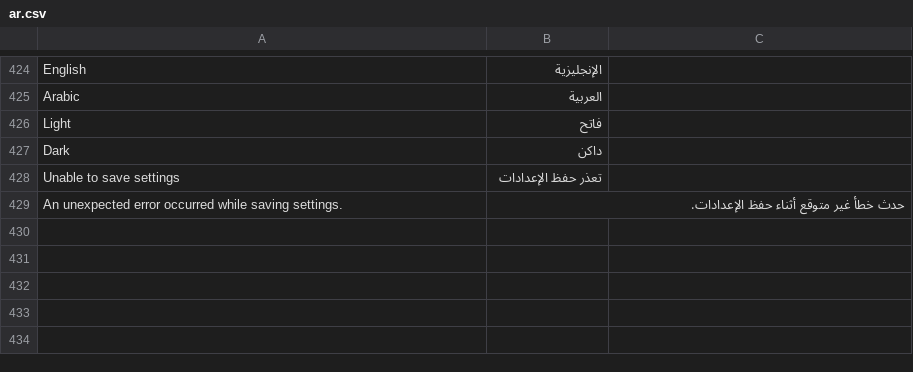
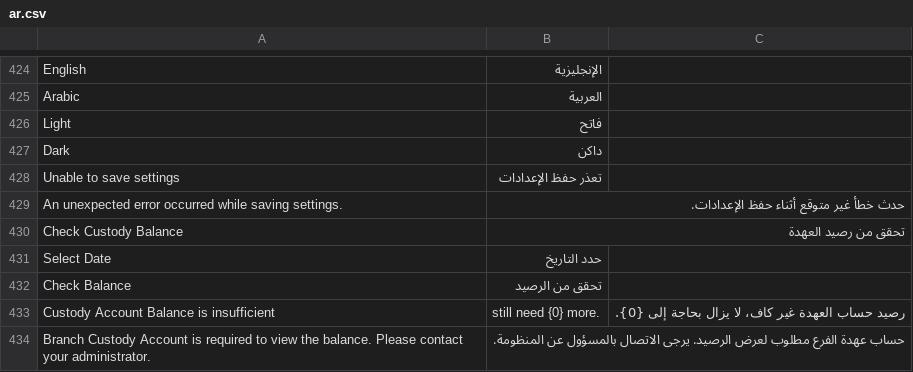
Before and after one commit to Madcheese101/maxit_pos, a CSV file: maxit_pos/translations/ar.csv, drawn as a sheet; only a part is shown, gaps mark what is left out.

Commit message:
feat: add functionality to check custody account balance and check  mode of payment current balance message

```diff
--- a/maxit_pos/translations/ar.csv
+++ b/maxit_pos/translations/ar.csv
@@ -429 +429,6 @@ Unable to save settings,تعذر حفظ الإعدادات,
 An unexpected error occurred while saving settings.,حدث خطأ غير متوقع أثناء حفظ الإعدادات.,
+Check Custody Balance,تحقق من رصيد العهدة,
+Select Date, حدد التاريخ,
+Check Balance,تحقق من الرصيد,
+Custody Account Balance is insufficient, still need {0} more.,رصيد حساب العهدة غير كاف، لا يزال بحاجة إلى {0}.,
+Branch Custody Account is required to view the balance. Please contact your administrator.,حساب عهدة الفرع مطلوب لعرض الرصيد. يرجى الاتصال بالمسؤول عن المنظومة.,
```
Also changed, not shown: 4 other files.
